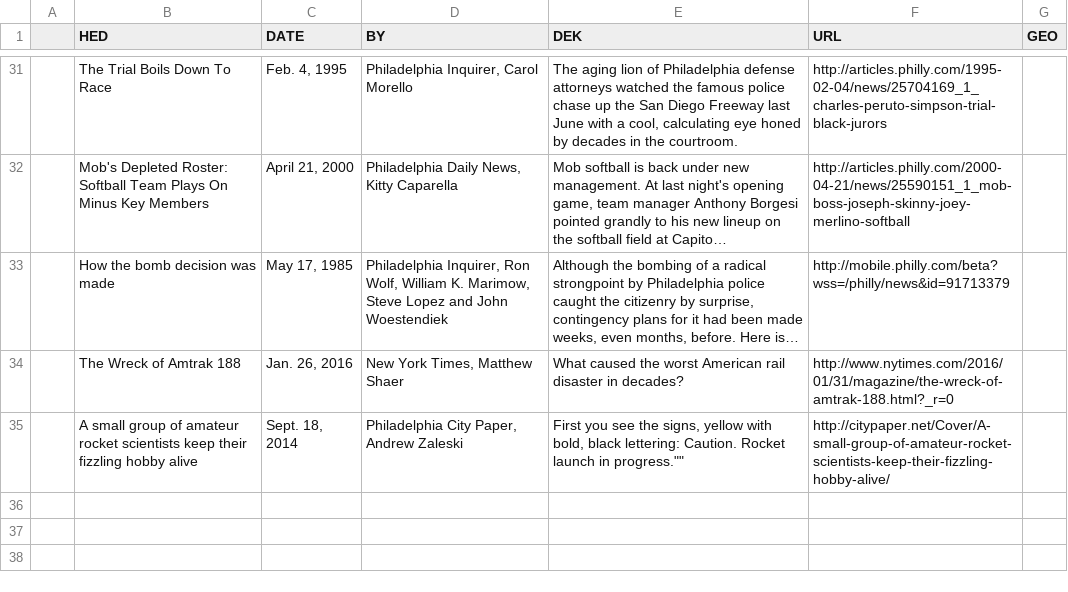
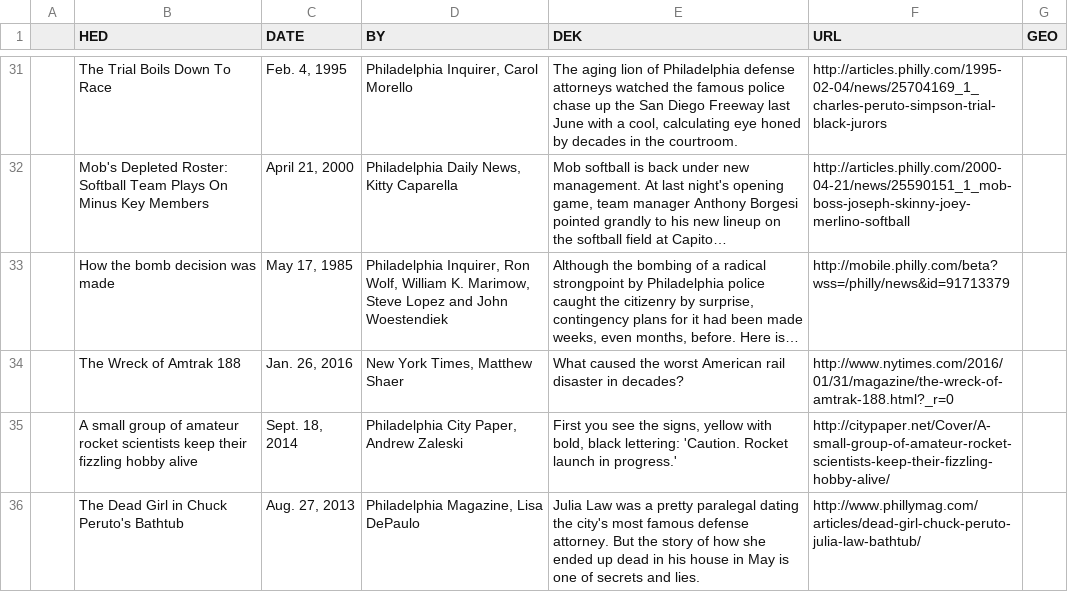
Before and after one commit to zackseward/RAM, a CSV file: stories.csv, drawn as a sheet; only a part is shown, gaps mark what is left out; long unchanged cells end in ….

Commit message:
Another story and more styling

```diff
--- a/stories.csv
+++ b/stories.csv
@@ -34,2 +34,3 @@
 ,The Wreck of Amtrak 188,"Jan. 26, 2016","New York Times, Matthew Shaer","What caused the worst American rail disaster in decades?",http://www.nytimes.com/2016/01/31/magazine/the-wreck-of-amtrak-188.html?_r=0,,,
-,A small group of amateur rocket scientists keep their fizzling hobby alive,"Sept. 18, 2014","Philadelphia City Paper, Andrew Zaleski","First you see the signs, yellow with bold, black lettering: "Caution. Rocket launch in progress."",http://citypaper.net/Cover/A-small-group-of-amateur-rocket-scientists-keep-their-fizzling-hobby-alive/,,,
+,A small group of amateur rocket scientists keep their fizzling hobby alive,"Sept. 18, 2014","Philadelphia City Paper, Andrew Zaleski","First you see the signs, yellow with bold, black lettering: 'Caution. Rocket launch in progress.'",http://citypaper.net/Cover/A-small-group-of-amateur-rocket-scientists-keep-their-fizzling-hobby-alive/,,,
+,The Dead Girl in Chuck Peruto's Bathtub,"Aug. 27, 2013","Philadelphia Magazine, Lisa DePaulo","Julia Law was a pretty paralegal dating the city's most famous defense attorney. But the story of how she ended up dead in his house in May is one of secrets and lies.",http://www.phillymag.com/articles/dead-girl-chuck-peruto-julia-law-bathtub/,,,
```
Also changed, not shown: 2 other files.
